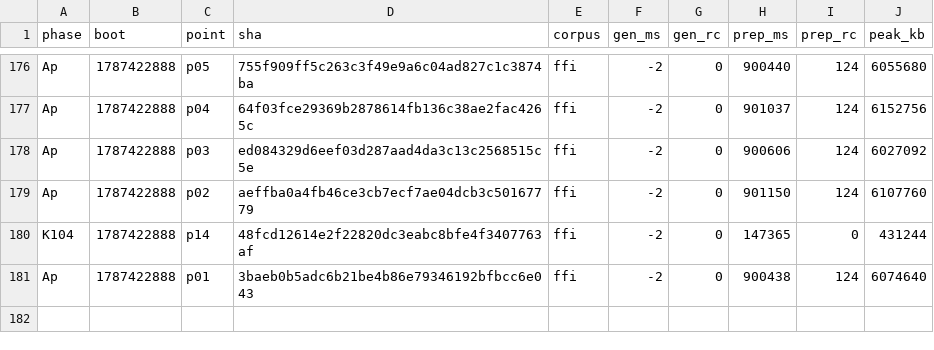
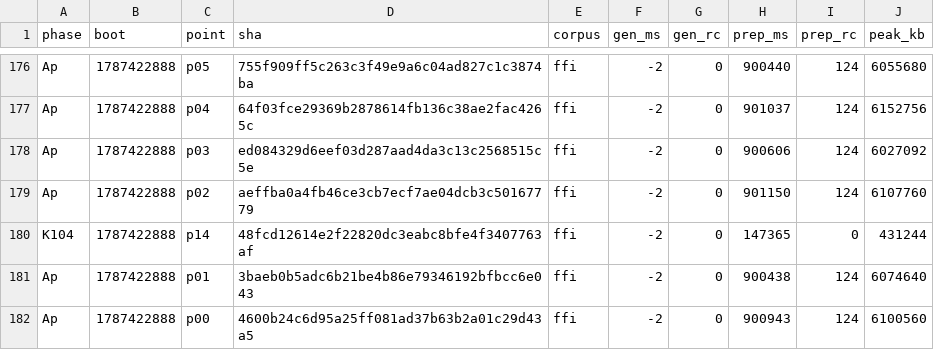
Before and after one commit to wkirschenmann/tlapm, a CSV file: doc/perf/short/short_sweep.csv, drawn as a sheet; only a part is shown, gaps mark what is left out.

```diff
--- a/doc/perf/short/short_sweep.csv
+++ b/doc/perf/short/short_sweep.csv
@@ -181 +181,2 @@ K104,1787422888,p14,48fcd12614e2f22820dc3eabc8bfe4f3407763af,ffi,-2,0,147365,0,4
 Ap,1787422888,p01,3baeb0b5adc6b21be4b86e79346192bfbcc6e043,ffi,-2,0,900438,124,6074640
+Ap,1787422888,p00,4600b24c6d95a25ff081ad37b63b2a01c29d43a5,ffi,-2,0,900943,124,6100560
```
Also changed, not shown: 1 other file.
